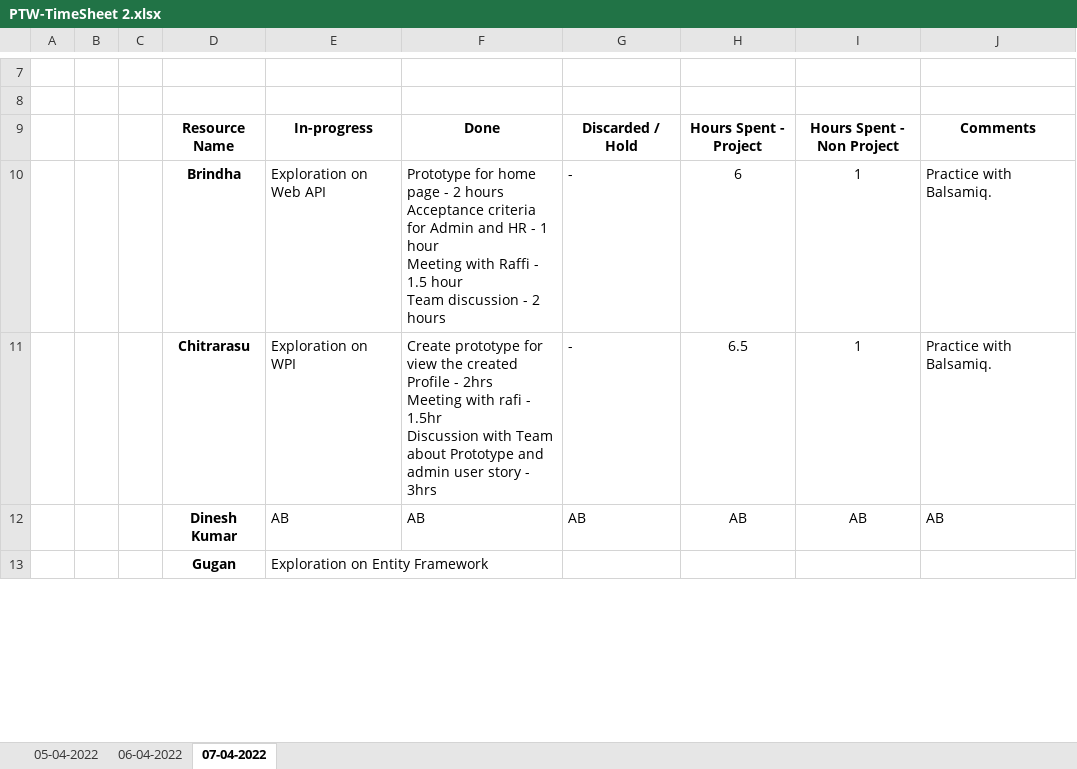
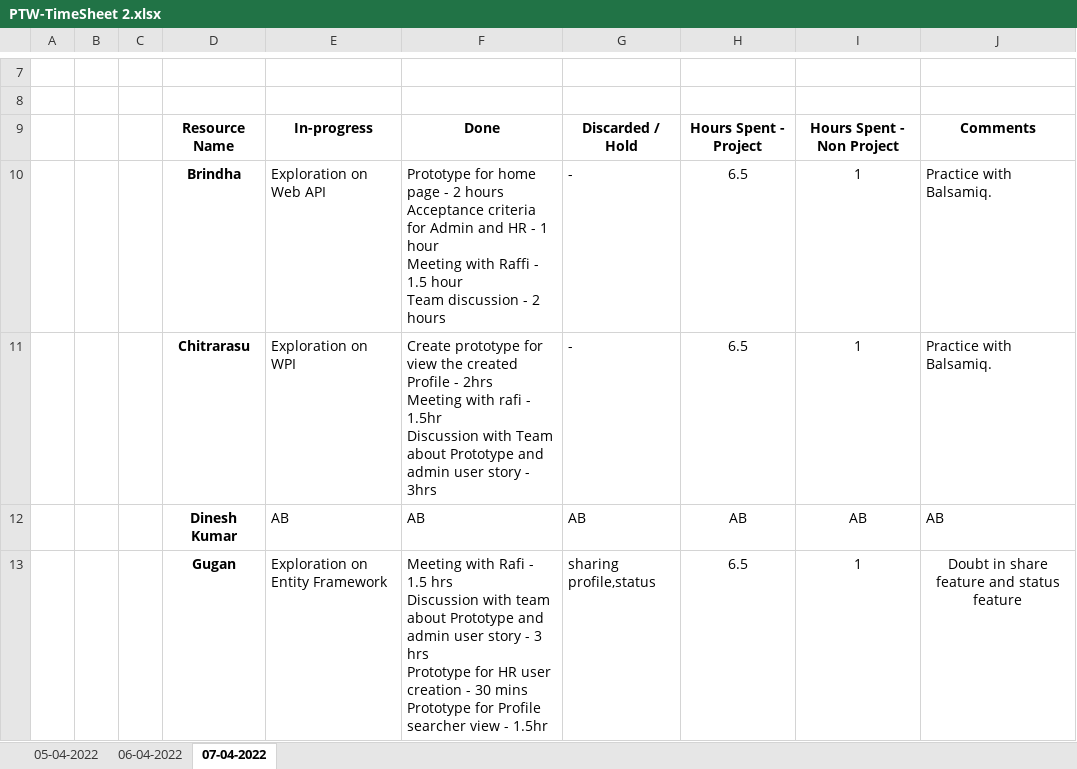
Before and after one commit to AspireTeamGenesis/Profile_Management, an Excel workbook: Process/Timesheet/PTW-TimeSheet 2.xlsx, sheet 07-04-2022, drawn as a sheet; only a part is shown, gaps mark what is left out; values as stored, in another font and other column widths than the file's, no borders; removed rows and columns are numbered as before the commit, all else as after; ↵ is a line break in a cell; the diff covers the shown part only; the diff names each change by its address in the sheet, - before the commit and + after, or states it on an @@ line.

Commit message:
Update PTW-TimeSheet 2.xlsx

```diff
--- a/Process/Timesheet/PTW-TimeSheet 2.xlsx (sheet 07-04-2022)
+++ b/Process/Timesheet/PTW-TimeSheet 2.xlsx (sheet 07-04-2022)
-H10: 6
+H10: 6.5
-row 13:  |  |  | Gugan | Exploration on Entity Framework
+row 13:  |  |  | Gugan | Exploration on Entity Framework | Meeting with Rafi - 1.5 hrs ↵ Discussion with team about Prototype and admin user story - 3 hrs ↵ Prototype for HR user creation - 30 mins ↵ Prototype for Profile searcher view - 1.5hr | sharing profile,status | 6.5 | 1 | Doubt in share feature and status feature
```
Also changed, not shown: 3 edited cells elsewhere in this sheet.
